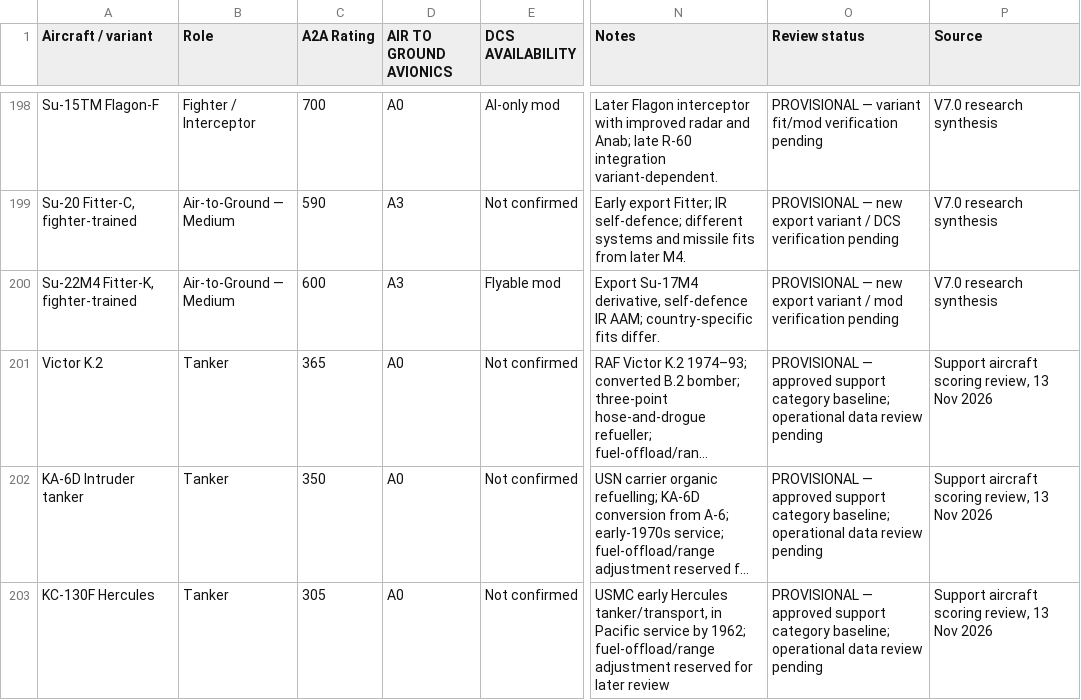
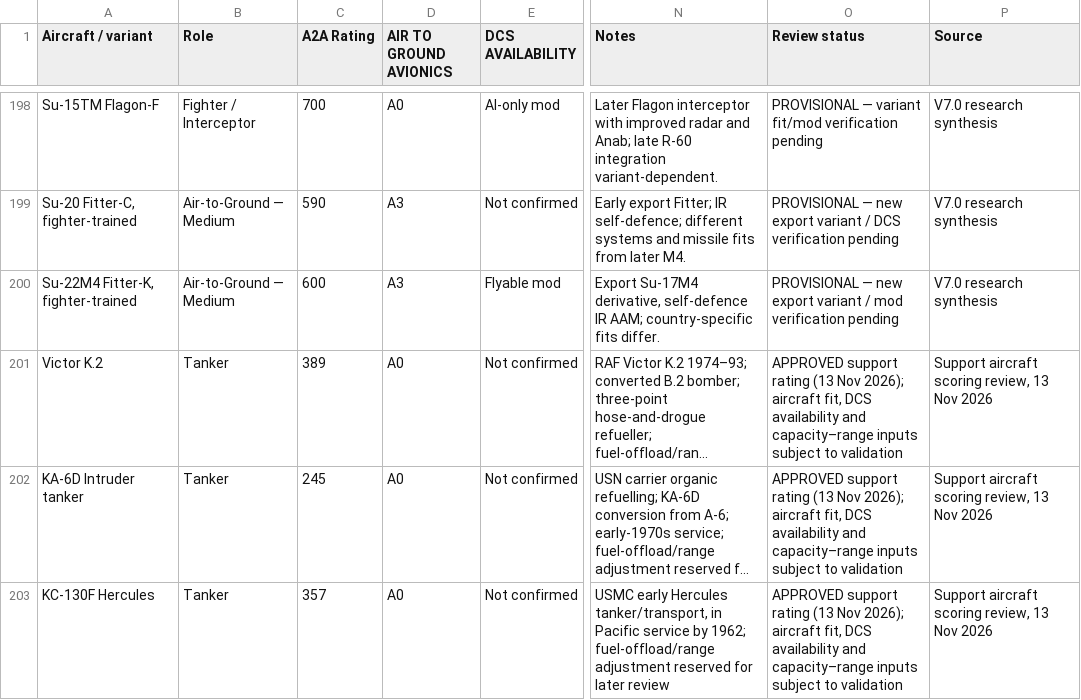
Before and after one commit to simonpenbridge-cmd/DCS-Stats-and-Scoring, a CSV file: data/aircraft-a2a-ratings-v7.csv, drawn as a sheet; only a part is shown, gaps mark what is left out; long unchanged cells end in …; the diff covers the shown part only; the diff names each change by its address in the sheet, - before the commit and + after, or states it on an @@ line.

Commit message:
Update approved support capacity-range ratings and add five transports

```diff
--- a/data/aircraft-a2a-ratings-v7.csv
+++ b/data/aircraft-a2a-ratings-v7.csv
-C201 (A2A Rating): 365
+C201 (A2A Rating): 389
-O201:O203 (Review status): PROVISIONAL — approved support category baseline; operational data review pending
+O201:O203 (Review status): APPROVED support rating (13 Nov 2026); aircraft fit, DCS availability and capacity–range inputs subject to validation
-C202 (A2A Rating): 350
+C202 (A2A Rating): 245
-C203 (A2A Rating): 305
+C203 (A2A Rating): 357
```
Also changed, not shown: 5 added rows and 39 edited cells elsewhere in this file.
